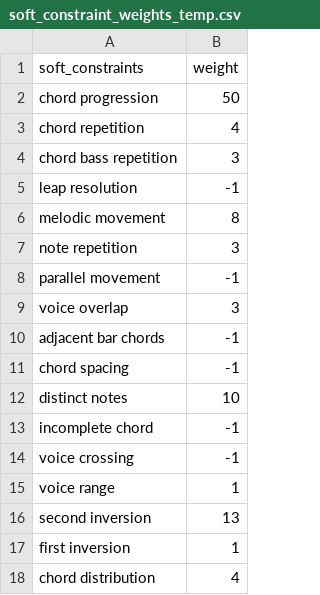
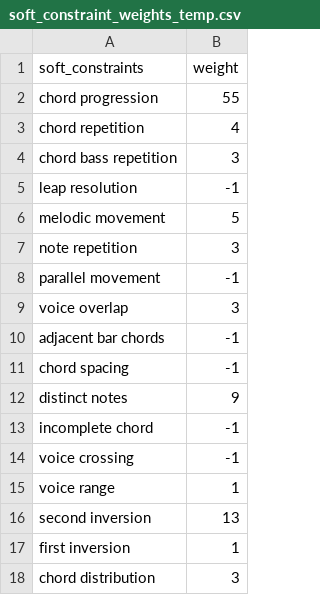
Before and after one commit to arnoldndx/cs606proj, a CSV file: data/soft_constraint_weights_temp.csv, drawn as a sheet.

Commit message:
Updated weights_temp.csv

```diff
--- a/data/soft_constraint_weights_temp.csv
+++ b/data/soft_constraint_weights_temp.csv
@@ -1,3 +1,3 @@
 soft_constraints,weight
-chord progression,50
+chord progression,55
 chord repetition,4
@@ -5,3 +5,3 @@ chord bass repetition,3
 leap resolution,-1
-melodic movement,8
+melodic movement,5
 note repetition,3
@@ -11,3 +11,3 @@ adjacent bar chords,-1
 chord spacing,-1
-distinct notes,10
+distinct notes,9
 incomplete chord,-1
@@ -17,2 +17,2 @@ second inversion,13
 first inversion,1
-chord distribution,4
+chord distribution,3
```
Also changed, not shown: 1 other file.
